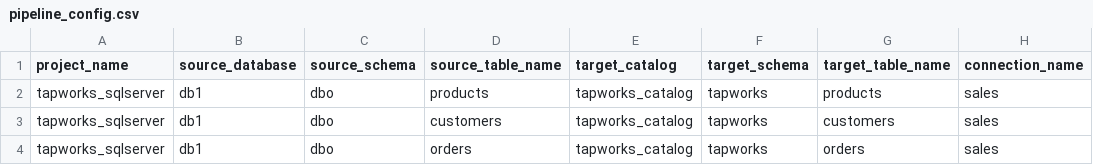
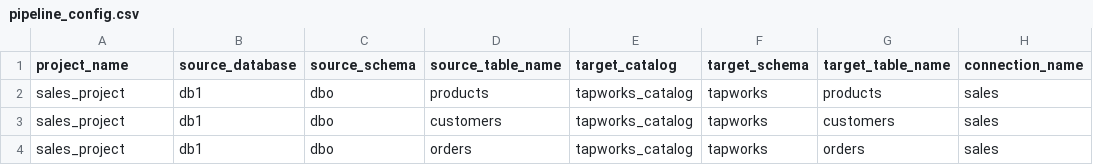
Before and after one commit to yasmk/SQL_Server_Connector, a CSV file: config/pipeline_config.csv, drawn as a sheet; only a part is shown; the diff names each change by its address in the sheet, - before the commit and + after, or states it on an @@ line.

Commit message:
Update pipeline_config.csv

```diff
--- a/config/pipeline_config.csv
+++ b/config/pipeline_config.csv
-A2:A4 (project_name): tapworks_sqlserver
+A2:A4 (project_name): sales_project
```
